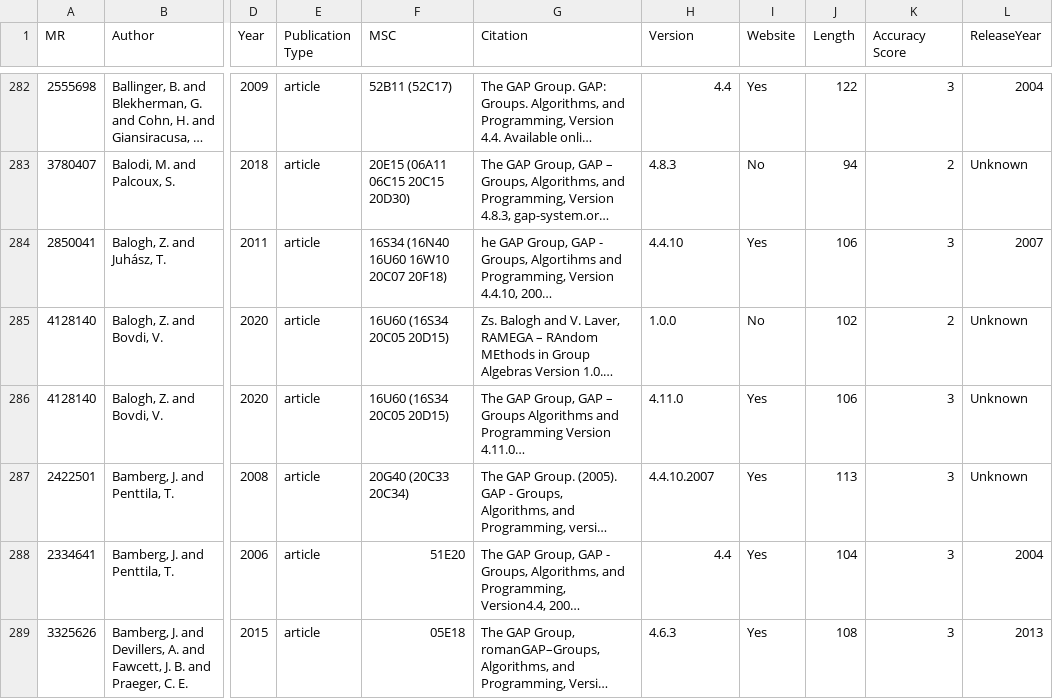
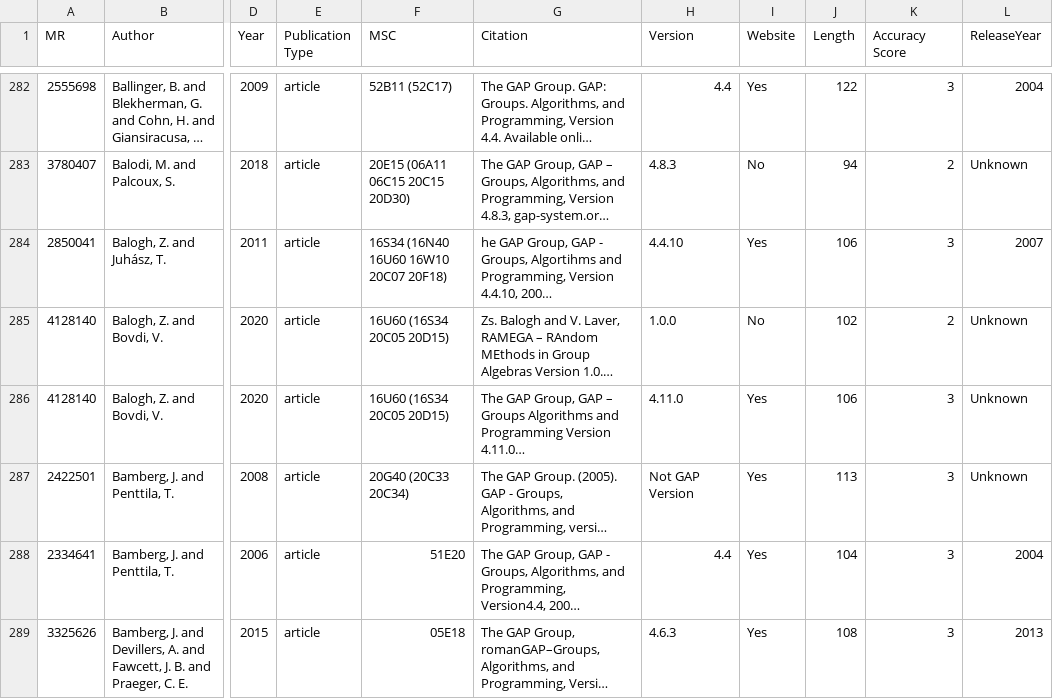
Before and after one commit to fliqper/GAP-Citations-Analyzator, a CSV file: notebooks/gap.csv, drawn as a sheet; only a part is shown, gaps mark what is left out; long unchanged cells end in …; the diff covers the shown part only; the diff names each change by its address in the sheet, - before the commit and + after, or states it on an @@ line.

```diff
--- a/notebooks/gap.csv
+++ b/notebooks/gap.csv
-H287 (Version): 4.4.10.2007
+H287 (Version): Not GAP Version
```
Also changed, not shown: 12 edited cells elsewhere in this file, notebooks/full.csv, 2 other files.
